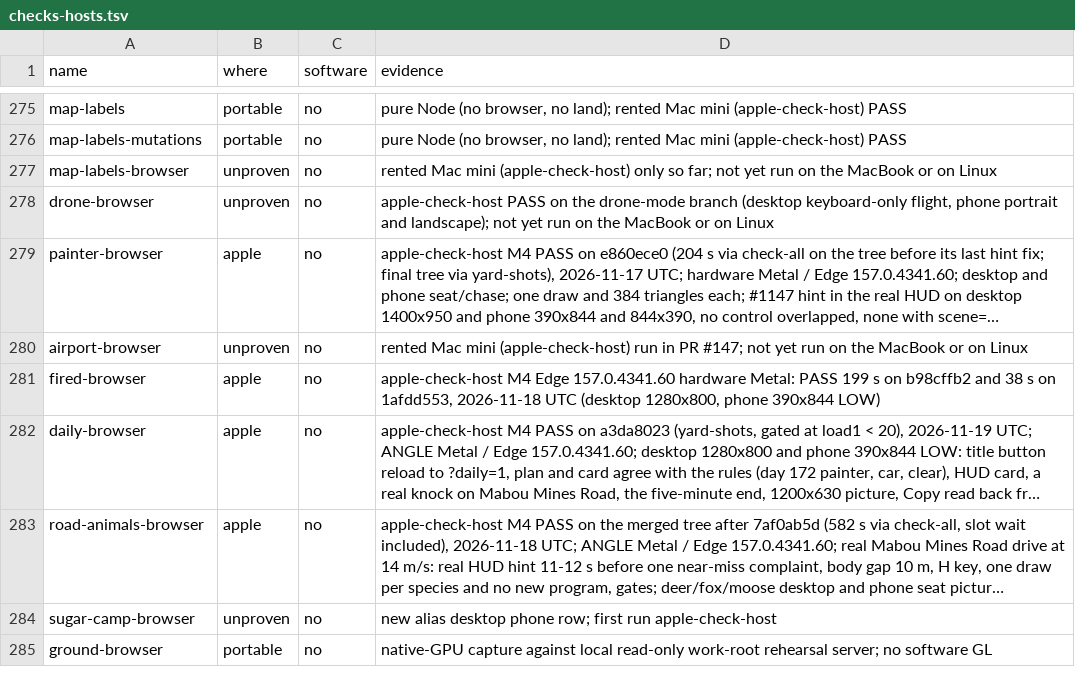
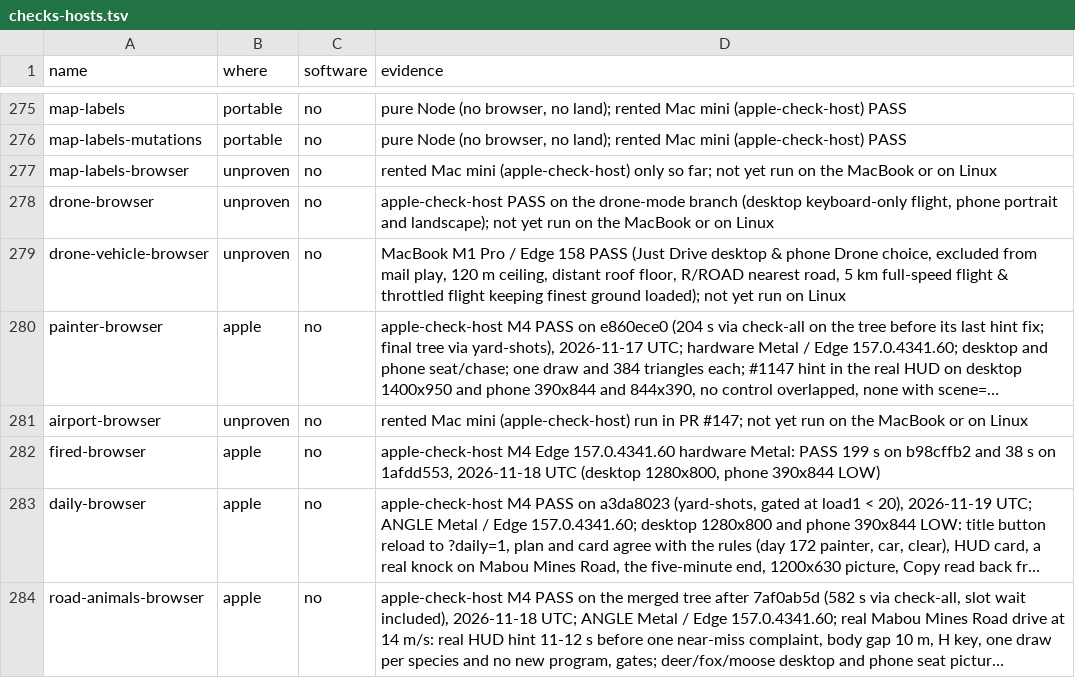
Before and after one commit to dfakkeldy/just-drive, a TSV file: tools/checks-hosts.tsv, drawn as a sheet; only a part is shown, gaps mark what is left out; the shorter side is filled out with more unchanged rows; long unchanged cells end in …; the diff names each change by its address in the sheet, - before the commit and + after, or states it on an @@ line.

```diff
--- a/tools/checks-hosts.tsv
+++ b/tools/checks-hosts.tsv
+row 279: drone-vehicle-browser | unproven | no | MacBook M1 Pro / Edge 158 PASS (Just Drive desktop & phone Drone choice, excluded from mail play, 120 m ceiling, distant roof floor, R/ROAD nearest road, 5 km full-speed flight & throttled flight keeping finest ground loaded); not yet run on Linux
```
Also changed, not shown: tools/checks.tsv, 13 other files.
